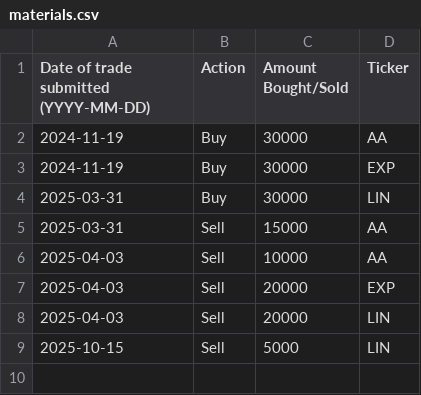
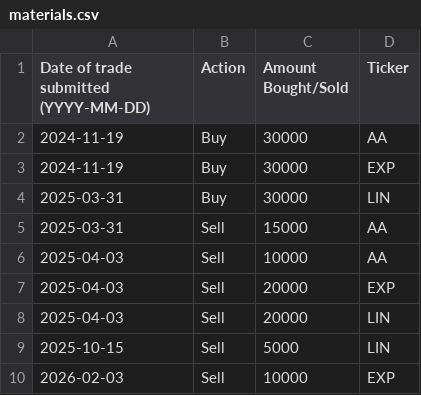
Before and after one commit to clojure-finance/hku-cim-trades, a CSV file: materials.csv, drawn as a sheet; the diff names each change by its address in the sheet, - before the commit and + after, or states it on an @@ line.

Commit message:
Update materials.csv

```diff
--- a/materials.csv
+++ b/materials.csv
+row 10: 2026-02-03 | Sell | 10000 | EXP
```
